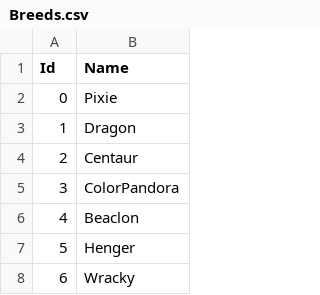
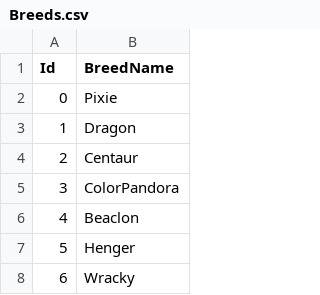
Before and after one commit to mikebm94/mr2dx-data, a CSV file: data/csv/Breeds.csv, drawn as a sheet; only a part is shown.

```diff
--- a/data/csv/Breeds.csv
+++ b/data/csv/Breeds.csv
@@ -1,2 +1,2 @@
-Id,Name
+Id,BreedName
 0,Pixie
```
Also changed, not shown: data/csv/Techniques.csv, data/intermediate/Breeds.csv, 18 other files.
